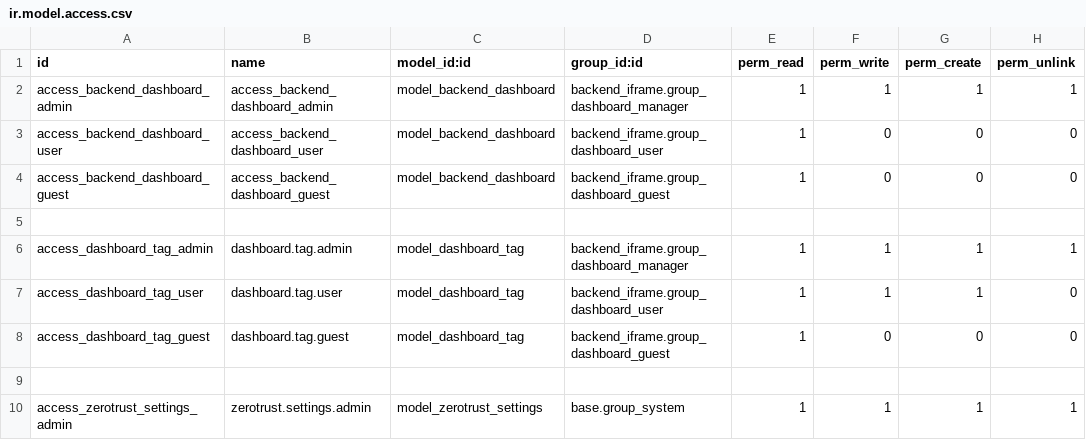
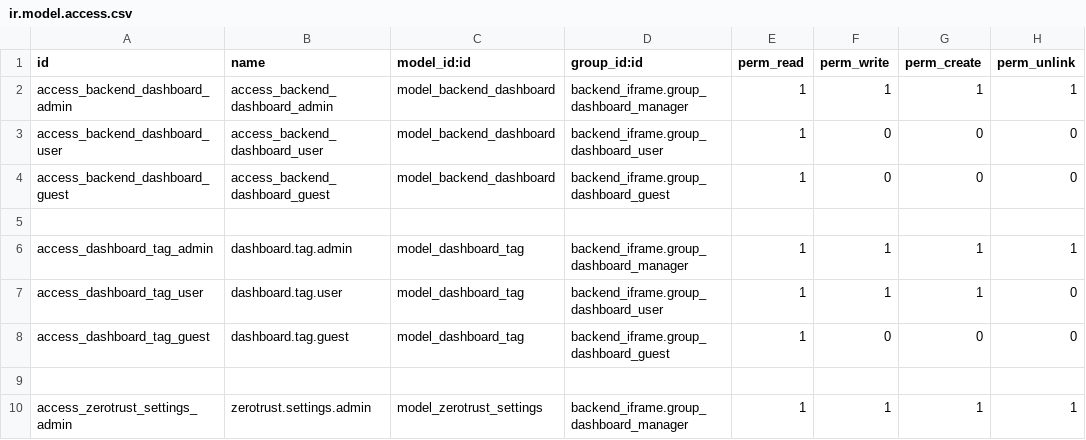
Before and after one commit to OWASP/www-project-it-grc, a CSV file: backend_iframe/security/ir.model.access.csv, drawn as a sheet.

```diff
--- a/backend_iframe/security/ir.model.access.csv
+++ b/backend_iframe/security/ir.model.access.csv
@@ -9,2 +9,2 @@ access_dashboard_tag_guest,dashboard.tag.guest,model_dashboard_tag,backend_ifram
 
-access_zerotrust_settings_admin,zerotrust.settings.admin,model_zerotrust_settings,base.group_system,1,1,1,1
+access_zerotrust_settings_admin,zerotrust.settings.admin,model_zerotrust_settings,backend_iframe.group_dashboard_manager,1,1,1,1
```
Also changed, not shown: 4 other files.
